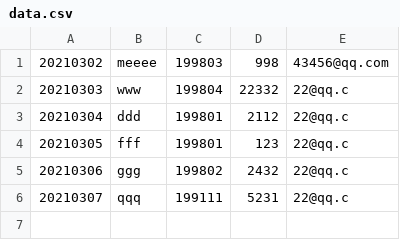
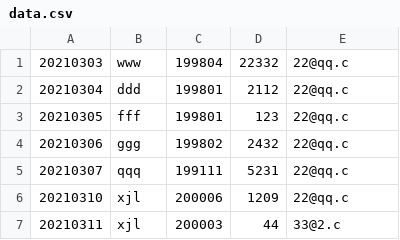
Before and after one commit to PommesPeter/EmployeeMS, a CSV file: bin/data/data.csv, drawn as a sheet; removed rows and columns are numbered as before the commit, all else as after; the diff names each change by its address in the sheet, - before the commit and + after, or states it on an @@ line.

```diff
--- a/bin/data/data.csv
+++ b/bin/data/data.csv
-row 1: 20210302 | meeee | 199803 | 998 | 43456@qq.com
+row 6: 20210310 | xjl | 200006 | 1209 | 22@qq.c
+row 7: 20210311 | xjl | 200003 | 44 | 33@2.c
```
Also changed, not shown: src/data/data.csv, 22 other files.
